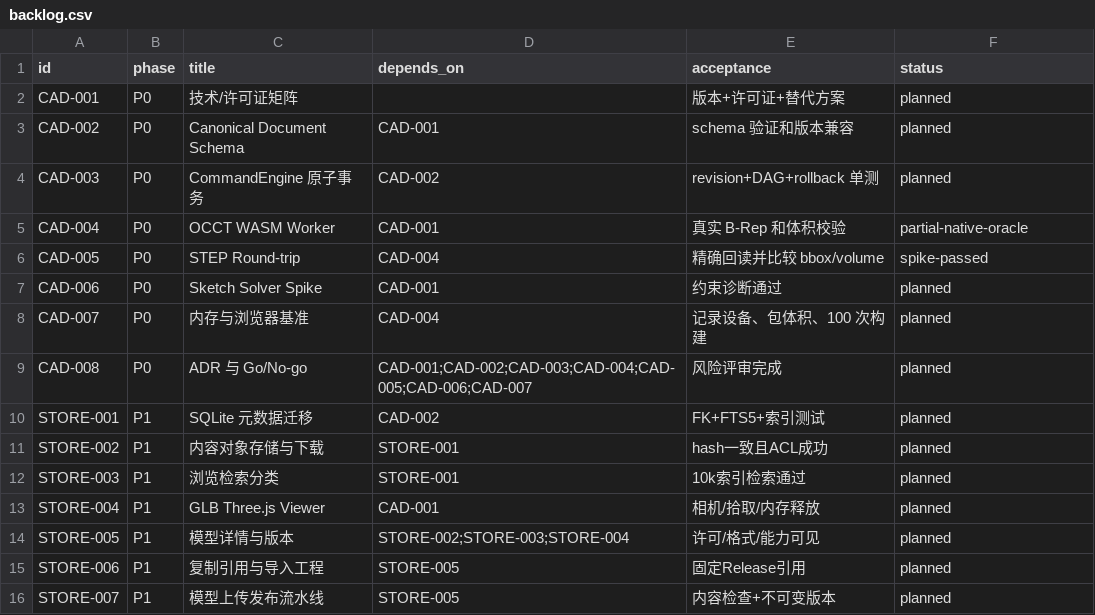
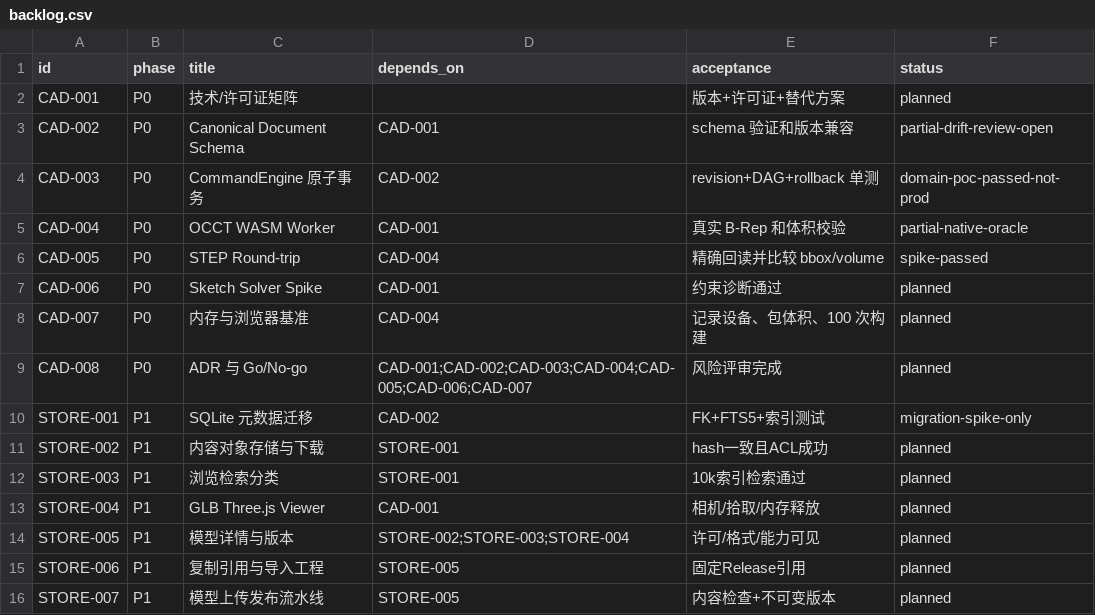
Before and after one commit to 1998x-stack/web-cad-platform-blueprint, a CSV file: planning/backlog.csv, drawn as a sheet; only a part is shown.

Commit message:
docs: P0-P2 deep review and gate-driven implementation plan
Document verified CAD cross-runtime gaps; plan M0-M6 milestones and G0/G1/G2 gates; add 29-task DAG-audited backlog, P1 release immutability/search plan and P2 parametric editor slice. No implementation claims.

```diff
--- a/planning/backlog.csv
+++ b/planning/backlog.csv
@@ -2,4 +2,4 @@
 CAD-001,P0,技术/许可证矩阵,,版本+许可证+替代方案,planned
-CAD-002,P0,Canonical Document Schema,CAD-001,schema 验证和版本兼容,planned
-CAD-003,P0,CommandEngine 原子事务,CAD-002,revision+DAG+rollback 单测,planned
+CAD-002,P0,Canonical Document Schema,CAD-001,schema 验证和版本兼容,partial-drift-review-open
+CAD-003,P0,CommandEngine 原子事务,CAD-002,revision+DAG+rollback 单测,domain-poc-passed-not-prod
 CAD-004,P0,OCCT WASM Worker,CAD-001,真实 B-Rep 和体积校验,partial-native-oracle
@@ -9,3 +9,3 @@ CAD-007,P0,内存与浏览器基准,CAD-004,记录设备、包体积、100 次
 CAD-008,P0,ADR 与 Go/No-go,CAD-001;CAD-002;CAD-003;CAD-004;CAD-005;CAD-006;CAD-007,风险评审完成,planned
-STORE-001,P1,SQLite 元数据迁移,CAD-002,FK+FTS5+索引测试,planned
+STORE-001,P1,SQLite 元数据迁移,CAD-002,FK+FTS5+索引测试,migration-spike-only
 STORE-002,P1,内容对象存储与下载,STORE-001,hash一致且ACL成功,planned
```
Also changed, not shown: 15 other files.
